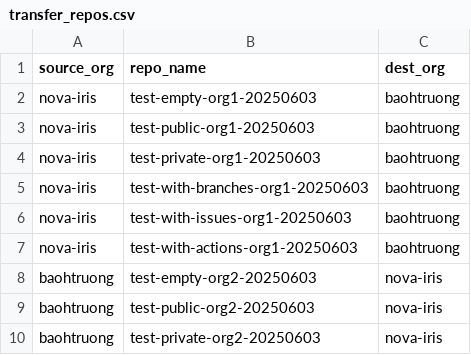
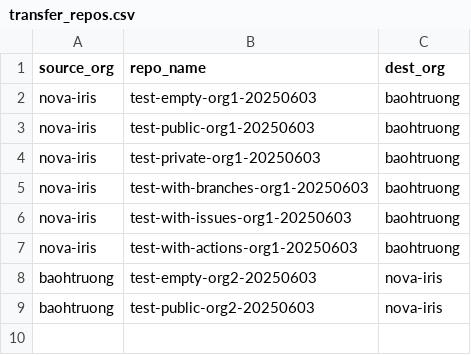
Before and after one commit to trongtruong2509/transfer-repos, a CSV file: transfer_repos.csv, drawn as a sheet.

Commit message:
update

```diff
--- a/transfer_repos.csv
+++ b/transfer_repos.csv
@@ -9,2 +9 @@ baohtruong,test-empty-org2-20250603,nova-iris
 baohtruong,test-public-org2-20250603,nova-iris
-baohtruong,test-private-org2-20250603,nova-iris
```
